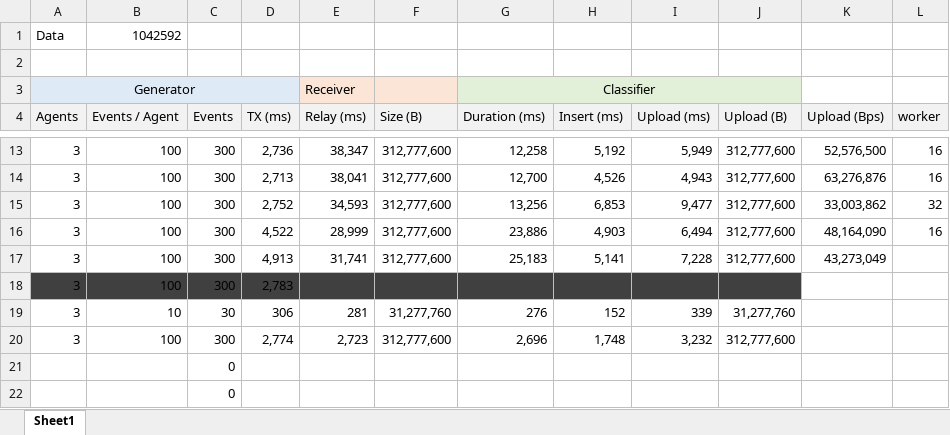
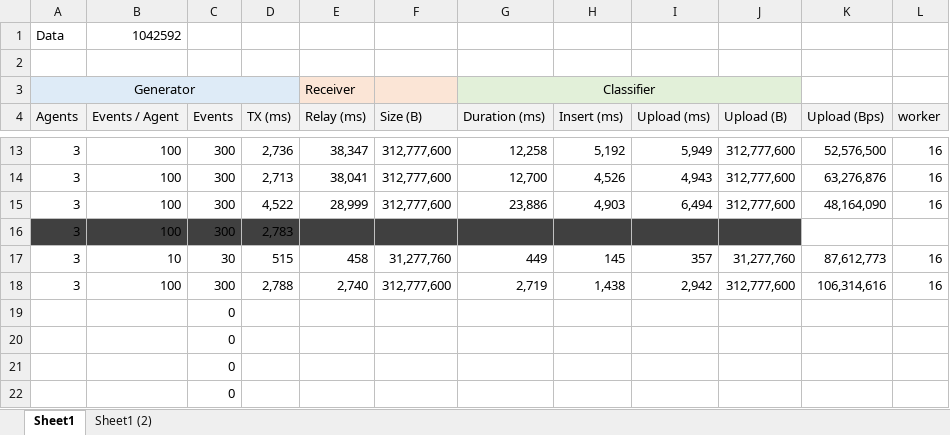
Before and after one commit to devplayg/grpc-server, an Excel workbook: cmd/install/performance.xlsx, sheet Sheet1, drawn as a sheet; only a part is shown, gaps mark what is left out; the shorter side is filled out with more unchanged rows; values as stored, in another font and other column widths than the file's, no borders; removed rows and columns are numbered as before the commit, all else as after; the diff names each change by its address in the sheet, - before the commit and + after, or states it on an @@ line.

```diff
--- a/cmd/install/performance.xlsx (sheet Sheet1)
+++ b/cmd/install/performance.xlsx (sheet Sheet1)
+sheet tab: Sheet1 (2)
-row 15: 3 | 100 | 300 | 2,752 | 34,593 | 312,777,600 | 13,256 | 6,853 | 9,477 | 312,777,600 | 33,003,862 | 32
-row 17: 3 | 100 | 300 | 4,913 | 31,741 | 312,777,600 | 25,183 | 5,141 | 7,228 | 312,777,600 | 43,273,049
-D17 (TX (ms)): 306
+D17 (TX (ms)): 515
-E17 (Relay (ms)): 281
+E17 (Relay (ms)): 458
-G17 (Duration (ms)): 276
+G17 (Duration (ms)): 449
-H17 (Insert (ms)): 152
+H17 (Insert (ms)): 145
-I17 (Upload (ms)): 339
+I17 (Upload (ms)): 357
-K17 (Upload (Bps)): (empty)
+K17 (Upload (Bps)): 87,612,773
-L17:L18 (worker): (empty)
+L17:L18 (worker): 16
-D18 (TX (ms)): 2,774
+D18 (TX (ms)): 2,788
-E18 (Relay (ms)): 2,723
+E18 (Relay (ms)): 2,740
-G18 (Duration (ms)): 2,696
+G18 (Duration (ms)): 2,719
-H18 (Insert (ms)): 1,748
+H18 (Insert (ms)): 1,438
-I18 (Upload (ms)): 3,232
+I18 (Upload (ms)): 2,942
-K18 (Upload (Bps)): (empty)
+K18 (Upload (Bps)): 106,314,616
```
Also changed, not shown: formulas that keep their value, 13 other files.
